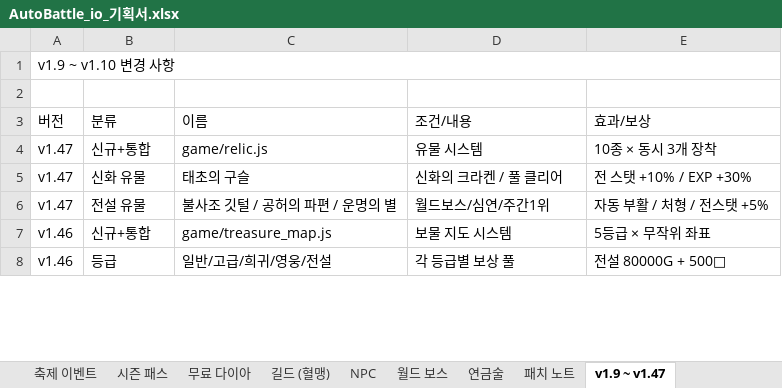
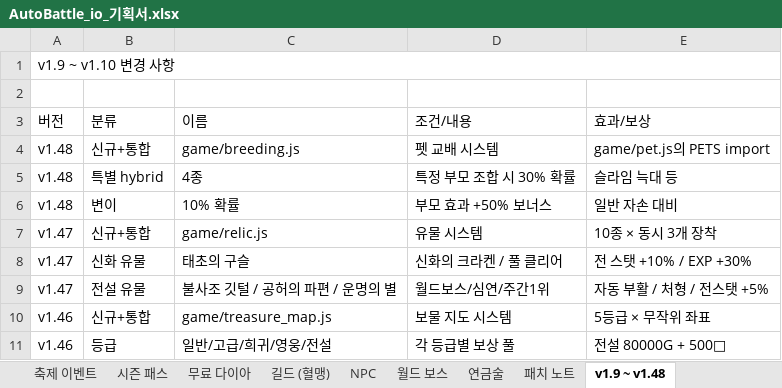
Before and after one commit to goodholic/Baduk-Marble, an Excel workbook: AutoBattle_io_기획서.xlsx, sheet v1.9 ~ v1.48, drawn as a sheet; only a part is shown; values as stored, in another font and other column widths than the file's, no cell formats; the diff names each change by its address in the sheet, - before the commit and + after, or states it on an @@ line.

```diff
--- a/AutoBattle_io_기획서.xlsx (sheet v1.9 ~ v1.48)
+++ b/AutoBattle_io_기획서.xlsx (sheet v1.9 ~ v1.48)
-sheet tab: v1.9 ~ v1.47
+sheet tab: v1.9 ~ v1.48
+row 4: v1.48 | 신규+통합 | game/breeding.js | 펫 교배 시스템 | game/pet.js의 PETS import
+row 5: v1.48 | 특별 hybrid | 4종 | 특정 부모 조합 시 30% 확률 | 슬라임 늑대 등
+row 6: v1.48 | 변이 | 10% 확률 | 부모 효과 +50% 보너스 | 일반 자손 대비
```
Also changed, not shown: sheet 패치 노트, cell formats, 3 other files.
